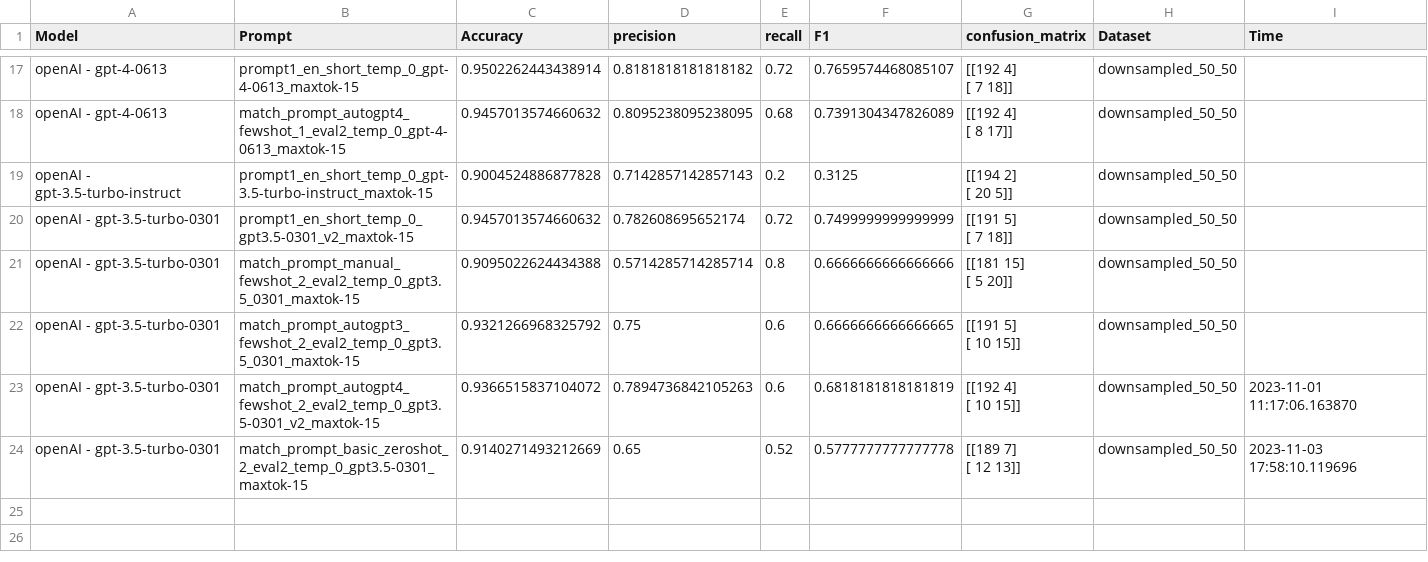
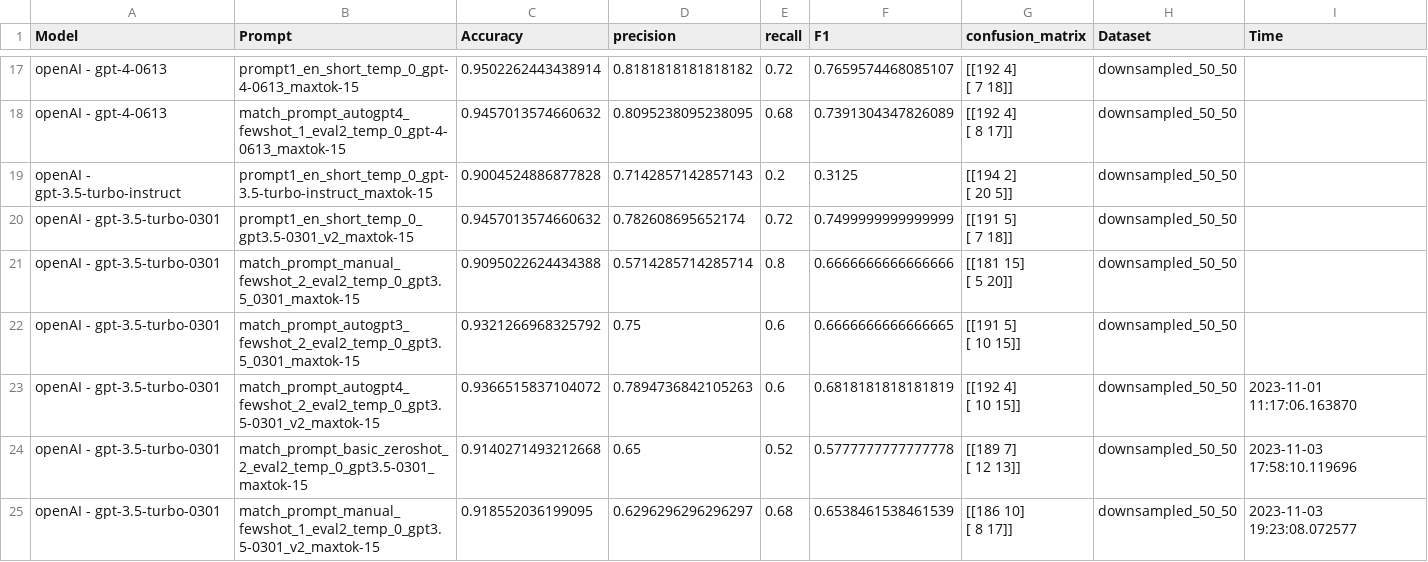
Before and after one commit to paulburkhardt/Entity-Matching-With-LLMs, a CSV file: evals/eval_downsampled_50_50_v1.csv, drawn as a sheet; only a part is shown, gaps mark what is left out.

```diff
--- a/evals/eval_downsampled_50_50_v1.csv
+++ b/evals/eval_downsampled_50_50_v1.csv
@@ -45,3 +45,5 @@ openAI - gpt-3.5-turbo-0301,match_prompt_autogpt4_fewshot_2_eval2_temp_0_gpt3.5-
  [ 10  15]]",downsampled_50_50,2023-11-01 11:17:06.163870
-openAI - gpt-3.5-turbo-0301,match_prompt_basic_zeroshot_2_eval2_temp_0_gpt3.5-0301_maxtok-15,0.9140271493212669,0.65,0.52,0.5777777777777778,"[[189   7]
- [ 12  13]]",downsampled_50_50,2023-11-03 17:58:10.119696
+openAI - gpt-3.5-turbo-0301,match_prompt_basic_zeroshot_2_eval2_temp_0_gpt3.5-0301_maxtok-15,0.9140271493212668,0.65,0.52,0.5777777777777778,"[[189   7]
+ [ 12  13]]",downsampled_50_50,2023-11-03 17:58:10.119696
+openAI - gpt-3.5-turbo-0301,match_prompt_manual_fewshot_1_eval2_temp_0_gpt3.5-0301_v2_maxtok-15,0.918552036199095,0.6296296296296297,0.68,0.6538461538461539,"[[186  10]
+ [  8  17]]",downsampled_50_50,2023-11-03 19:23:08.072577
```
Also changed, not shown: datasets/downsampled_50_50.csv, 7 other files.
